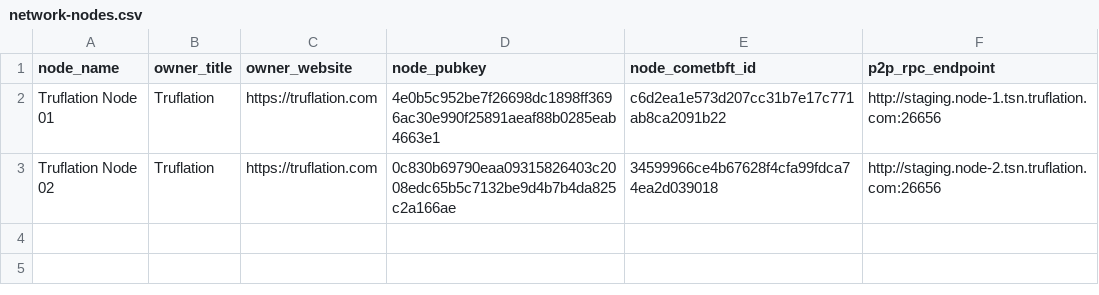
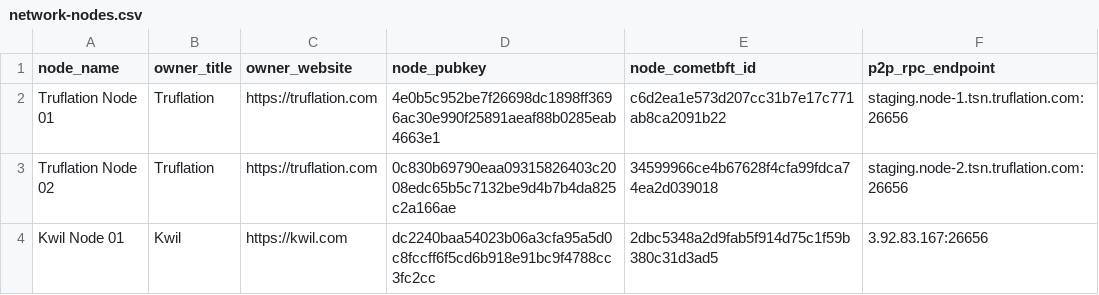
Before and after one commit to trufnetwork/truf-node-operator, a CSV file: configs/network/staging/network-nodes.csv, drawn as a sheet.

Commit message:
configs: add Kwil node to list (#5)
* configs: add Kwil node to list

Signed-off-by: Jonathan Chappelow <jon@kwil.com>

* remove http prefix from node p2p endpoint

Signed-off-by: Jonathan Chappelow <jon@kwil.com>

---------

Signed-off-by: Jonathan Chappelow <jon@kwil.com>

```diff
--- a/configs/network/staging/network-nodes.csv
+++ b/configs/network/staging/network-nodes.csv
@@ -1,3 +1,4 @@
 node_name,owner_title,owner_website,node_pubkey,node_cometbft_id,p2p_rpc_endpoint
-"Truflation Node 01","Truflation","https://truflation.com","4e0b5c952be7f26698dc1898ff3696ac30e990f25891aeaf88b0285eab4663e1","c6d2ea1e573d207cc31b7e17c771ab8ca2091b22","http://staging.node-1.tsn.truflation.com:26656"
-"Truflation Node 02","Truflation","https://truflation.com","0c830b69790eaa09315826403c2008edc65b5c7132be9d4b7b4da825c2a166ae","34599966ce4b67628f4cfa99fdca74ea2d039018","http://staging.node-2.tsn.truflation.com:26656"
+"Truflation Node 01","Truflation","https://truflation.com","4e0b5c952be7f26698dc1898ff3696ac30e990f25891aeaf88b0285eab4663e1","c6d2ea1e573d207cc31b7e17c771ab8ca2091b22","staging.node-1.tsn.truflation.com:26656"
+"Truflation Node 02","Truflation","https://truflation.com","0c830b69790eaa09315826403c2008edc65b5c7132be9d4b7b4da825c2a166ae","34599966ce4b67628f4cfa99fdca74ea2d039018","staging.node-2.tsn.truflation.com:26656"
+"Kwil Node 01","Kwil","https://kwil.com","dc2240baa54023b06a3cfa95a5d0c8fccff6f5cd6b918e91bc9f4788cc3fc2cc","2dbc5348a2d9fab5f914d75c1f59b380c31d3ad5","3.92.83.167:26656"
```
